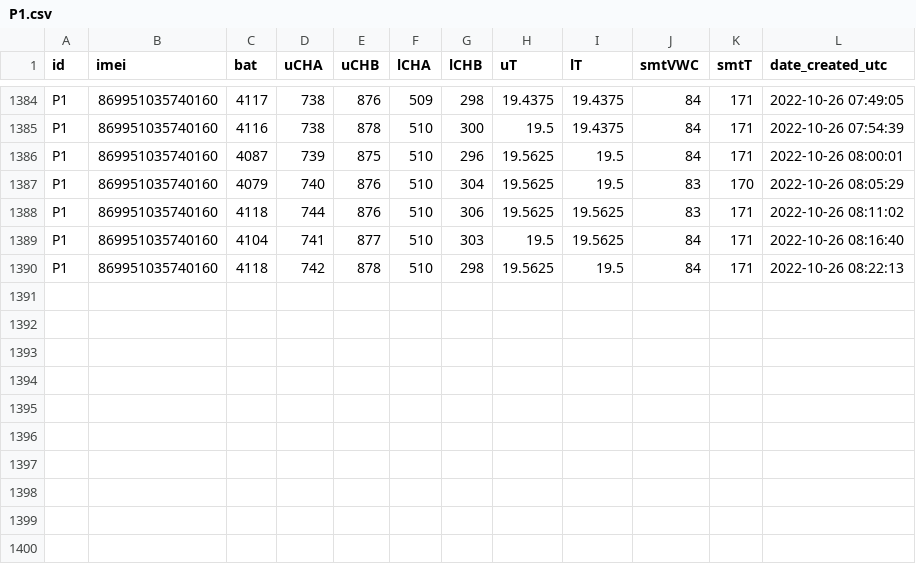
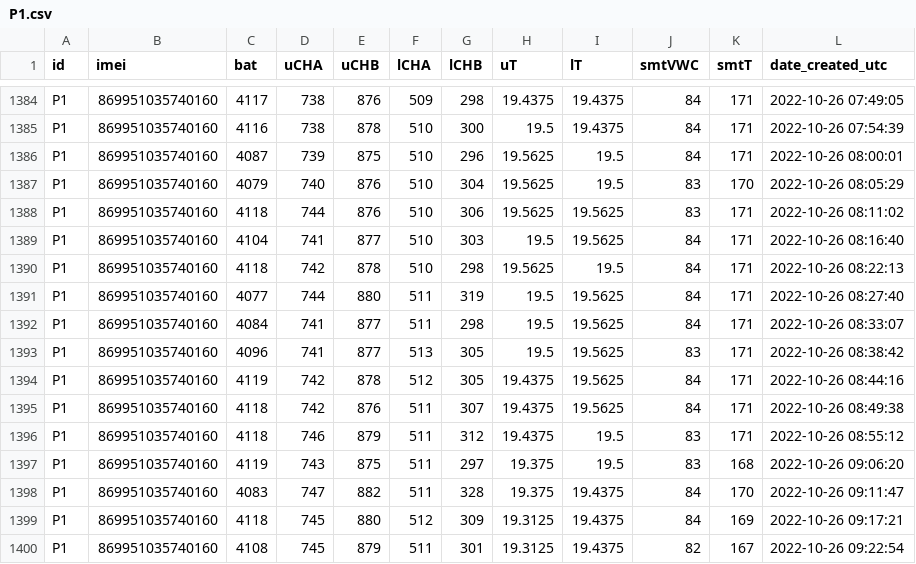
Before and after one commit to leighleighleigh/fyp, a CSV file: tools/data/P1.csv, drawn as a sheet; only a part is shown, gaps mark what is left out; the diff names each change by its address in the sheet, - before the commit and + after, or states it on an @@ line.

```diff
--- a/tools/data/P1.csv
+++ b/tools/data/P1.csv
+row 1391: P1 | 869951035740160 | 4077 | 744 | 880 | 511 | 319 | 19.5 | 19.5625 | 84 | 171 | 2022-10-26 08:27:40
+row 1392: P1 | 869951035740160 | 4084 | 741 | 877 | 511 | 298 | 19.5 | 19.5625 | 84 | 171 | 2022-10-26 08:33:07
+row 1393: P1 | 869951035740160 | 4096 | 741 | 877 | 513 | 305 | 19.5 | 19.5625 | 83 | 171 | 2022-10-26 08:38:42
+row 1394: P1 | 869951035740160 | 4119 | 742 | 878 | 512 | 305 | 19.4375 | 19.5625 | 84 | 171 | 2022-10-26 08:44:16
+row 1395: P1 | 869951035740160 | 4118 | 742 | 876 | 511 | 307 | 19.4375 | 19.5625 | 84 | 171 | 2022-10-26 08:49:38
+row 1396: P1 | 869951035740160 | 4118 | 746 | 879 | 511 | 312 | 19.4375 | 19.5 | 83 | 171 | 2022-10-26 08:55:12
+row 1397: P1 | 869951035740160 | 4119 | 743 | 875 | 511 | 297 | 19.375 | 19.5 | 83 | 168 | 2022-10-26 09:06:20
+row 1398: P1 | 869951035740160 | 4083 | 747 | 882 | 511 | 328 | 19.375 | 19.4375 | 84 | 170 | 2022-10-26 09:11:47
+row 1399: P1 | 869951035740160 | 4118 | 745 | 880 | 512 | 309 | 19.3125 | 19.4375 | 84 | 169 | 2022-10-26 09:17:21
+row 1400: P1 | 869951035740160 | 4108 | 745 | 879 | 511 | 301 | 19.3125 | 19.4375 | 82 | 167 | 2022-10-26 09:22:54
```
Also changed, not shown: tools/data/C2.csv, tools/data/C4.csv, 32 other files.
